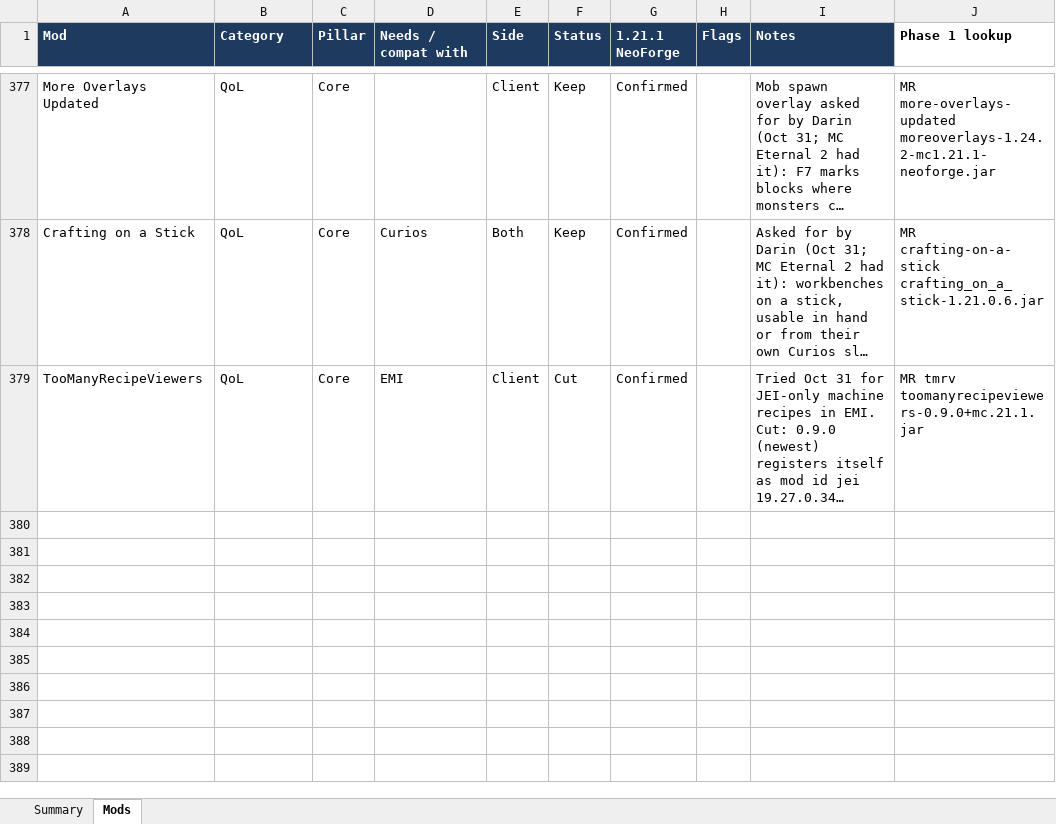
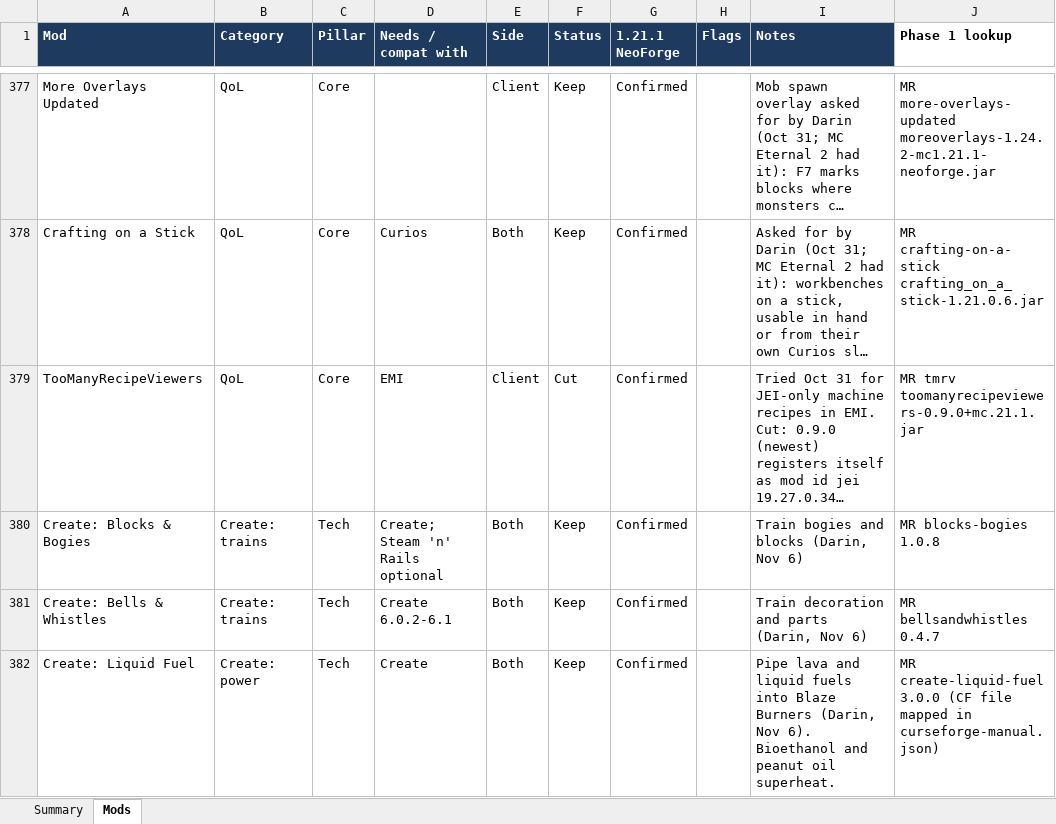
Before and after one commit to Darin-Barth/strata, an Excel workbook: docs/strata-mod-tracker.xlsx, sheet Mods, drawn as a sheet; only a part is shown, gaps mark what is left out; long unchanged cells end in …; values as stored, in another font and other column widths than the file's, no borders; conditional formats not drawn; the diff names each change by its address in the sheet, - before the commit and + after, or states it on an @@ line.

```diff
--- a/docs/strata-mod-tracker.xlsx (sheet Mods)
+++ b/docs/strata-mod-tracker.xlsx (sheet Mods)
+row 380: Create: Blocks & Bogies | Create: trains | Tech | Create; Steam 'n' Rails optional | Both | Keep | Confirmed |  | Train bogies and blocks (Darin, Nov 6) | MR blocks-bogies 1.0.8
+row 381: Create: Bells & Whistles | Create: trains | Tech | Create 6.0.2-6.1 | Both | Keep | Confirmed |  | Train decoration and parts (Darin, Nov 6) | MR bellsandwhistles 0.4.7
+row 382: Create: Liquid Fuel | Create: power | Tech | Create | Both | Keep | Confirmed |  | Pipe lava and liquid fuels into Blaze Burners (Darin, Nov 6). Bioethanol and peanut oil superheat. | MR create-liquid-fuel 3.0.0 (CF file mapped in curseforge-manual.json)
```
Also changed, not shown: 7 other files.
